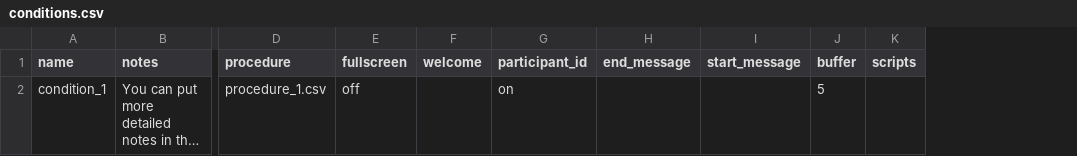
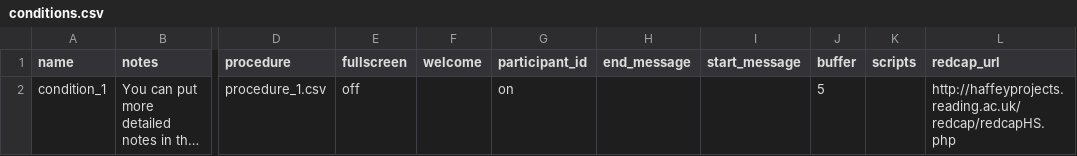
Before and after one commit to stone-haffey/trivia-images, a CSV file: User/Projects/image_trivia/conditions.csv, drawn as a sheet; only a part is shown, gaps mark what is left out; long unchanged cells end in …; the diff names each change by its address in the sheet, - before the commit and + after, or states it on an @@ line.

Commit message:
redcap

```diff
--- a/User/Projects/image_trivia/conditions.csv
+++ b/User/Projects/image_trivia/conditions.csv
+column L (redcap_url), row 2: http://haffeyprojects.reading.ac.uk/redcap/redcapHS.php
```
Also changed, not shown: User/Projects/questions_trivia/conditions.csv, 5 other files.
